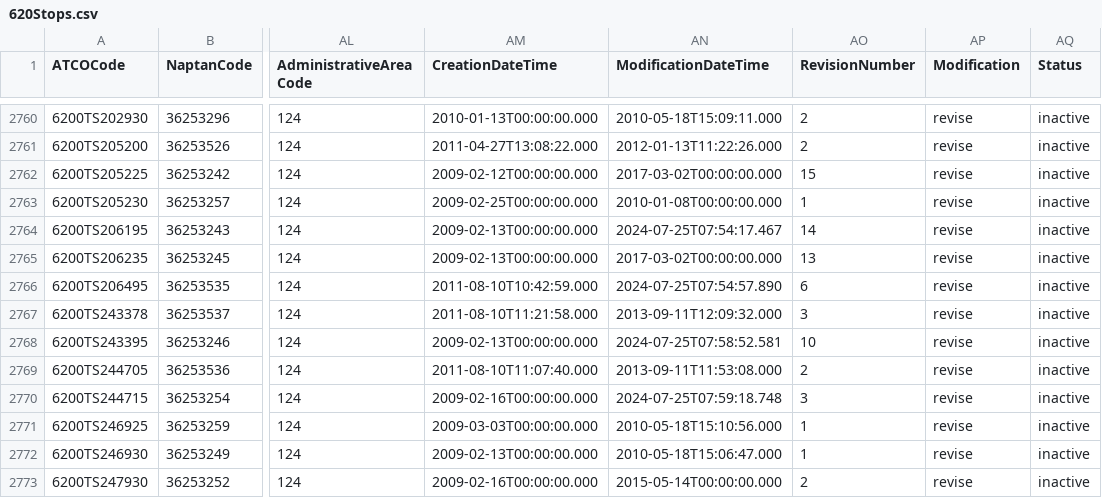
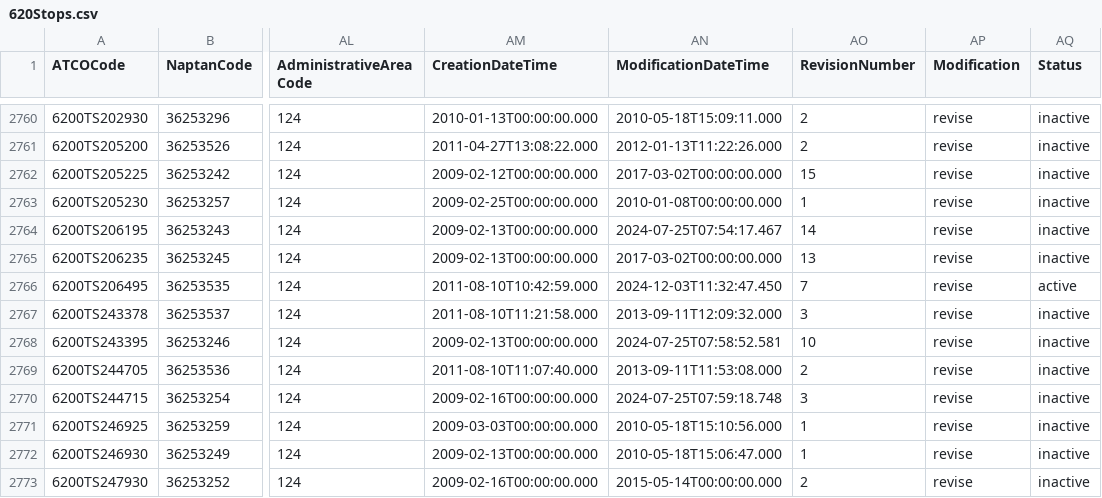
Before and after one commit to ldjb/naptan-nptg-history, a CSV file: 620Stops.csv, drawn as a sheet; only a part is shown, gaps mark what is left out; the diff names each change by its address in the sheet, - before the commit and + after, or states it on an @@ line.

```diff
--- a/620Stops.csv
+++ b/620Stops.csv
-AN2766 (ModificationDateTime): 2024-07-25T07:54:57.890
+AN2766 (ModificationDateTime): 2024-12-03T11:32:47.450
-AO2766 (RevisionNumber): 6
+AO2766 (RevisionNumber): 7
-AQ2766 (Status): inactive
+AQ2766 (Status): active
```
Also changed, not shown: 420Stops.csv, 630Stops.csv, 5 other files.
